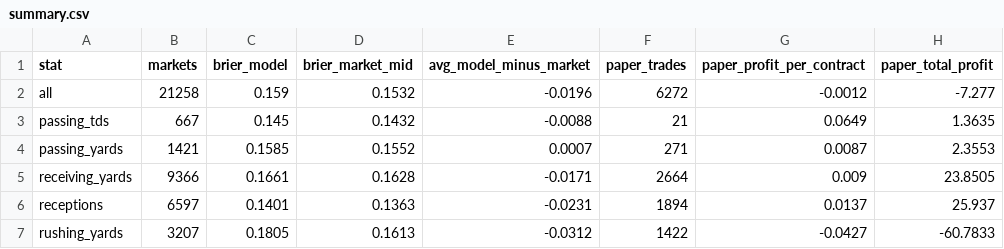
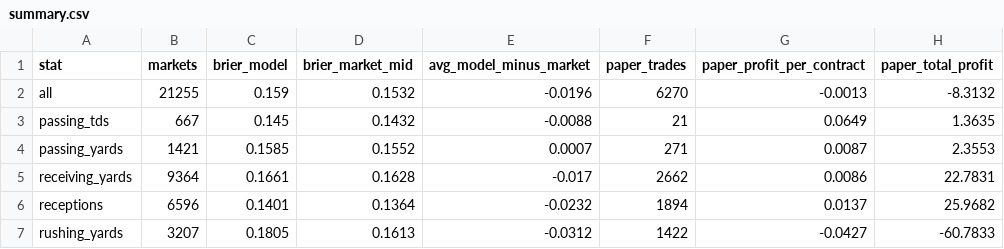
Before and after one commit to akilatrades/sports-market-maker, a CSV file: outputs/nfl/market/summary.csv, drawn as a sheet.

```diff
--- a/outputs/nfl/market/summary.csv
+++ b/outputs/nfl/market/summary.csv
@@ -1,7 +1,7 @@
 stat,markets,brier_model,brier_market_mid,avg_model_minus_market,paper_trades,paper_profit_per_contract,paper_total_profit
-all,21258,0.159,0.1532,-0.0196,6272,-0.0012,-7.277
+all,21255,0.159,0.1532,-0.0196,6270,-0.0013,-8.3132
 passing_tds,667,0.145,0.1432,-0.0088,21,0.0649,1.3635
 passing_yards,1421,0.1585,0.1552,0.0007,271,0.0087,2.3553
-receiving_yards,9366,0.1661,0.1628,-0.0171,2664,0.009,23.8505
-receptions,6597,0.1401,0.1363,-0.0231,1894,0.0137,25.937
+receiving_yards,9364,0.1661,0.1628,-0.017,2662,0.0086,22.7831
+receptions,6596,0.1401,0.1364,-0.0232,1894,0.0137,25.9682
 rushing_yards,3207,0.1805,0.1613,-0.0312,1422,-0.0427,-60.7833
```
Also changed, not shown: 2 other files.
